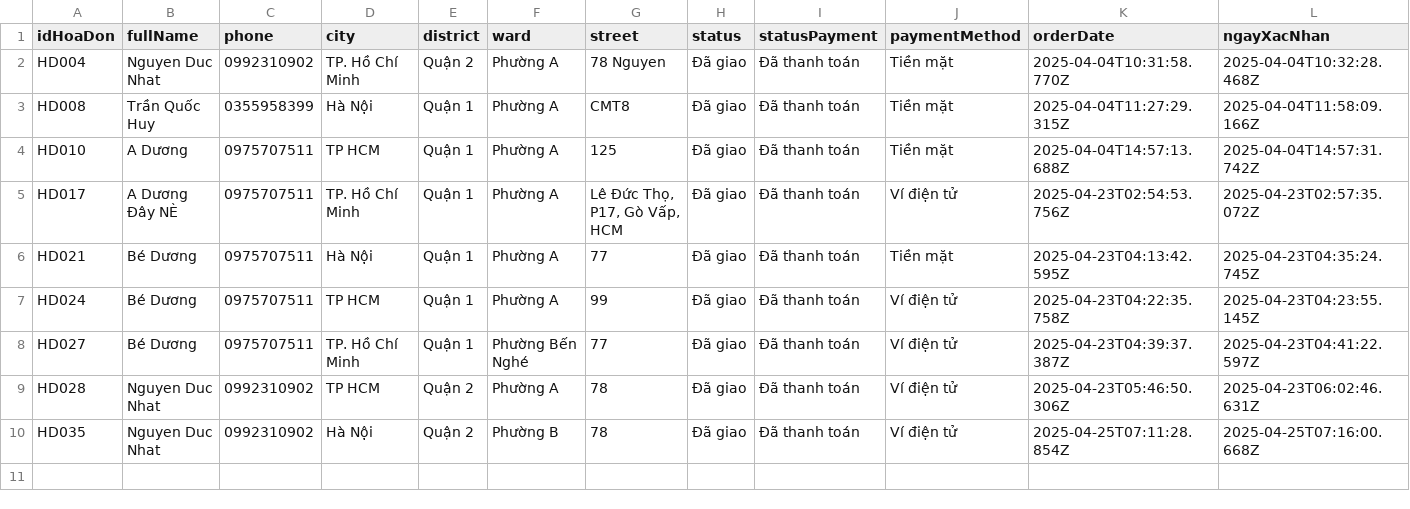
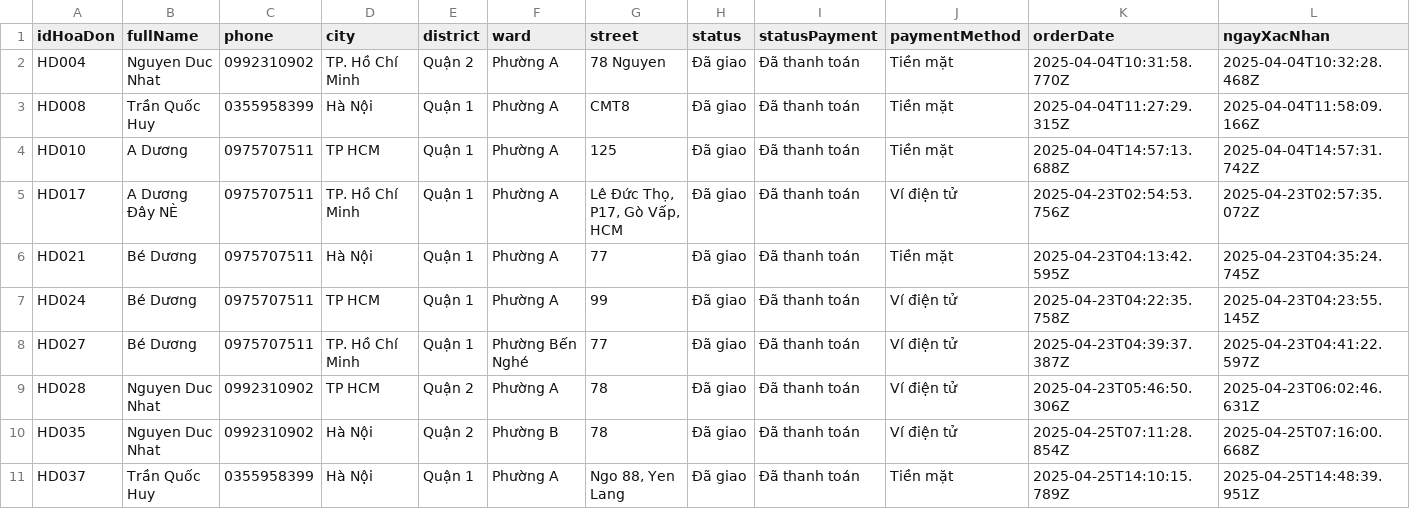
Before and after one commit to DucNhat03/SoftwareArchitecture_HDNDStore, a CSV file: BE-HDNDStore/admin-service/exports/delivered_orders.csv, drawn as a sheet; only a part is shown; rows hold the shown columns only; the diff names each change by its address in the sheet, - before the commit and + after, or states it on an @@ line.

Commit message:
[BE]: update admin services (revenue, top product)

```diff
--- a/BE-HDNDStore/admin-service/exports/delivered_orders.csv
+++ b/BE-HDNDStore/admin-service/exports/delivered_orders.csv
+row 11: HD037 | Trần Quốc Huy | 0355958399 | Hà Nội | Quận 1 | Phường A | Ngo 88, Yen Lang | Đã giao | Đã thanh toán | Tiền mặt | 2025-04-25T14:10:15.789Z | 2025-04-25T14:48:39.951Z
```
Also changed, not shown: 5 other files.
